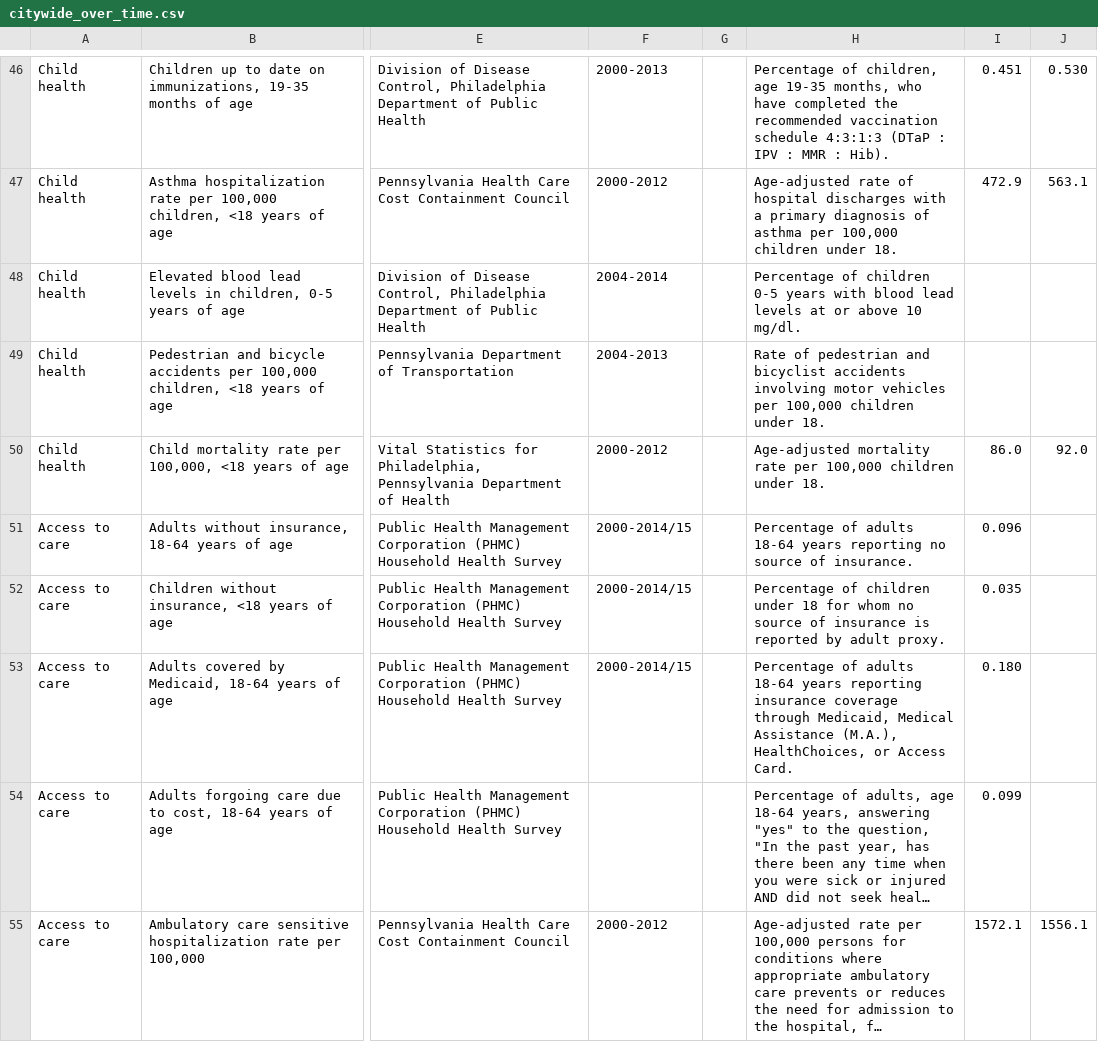
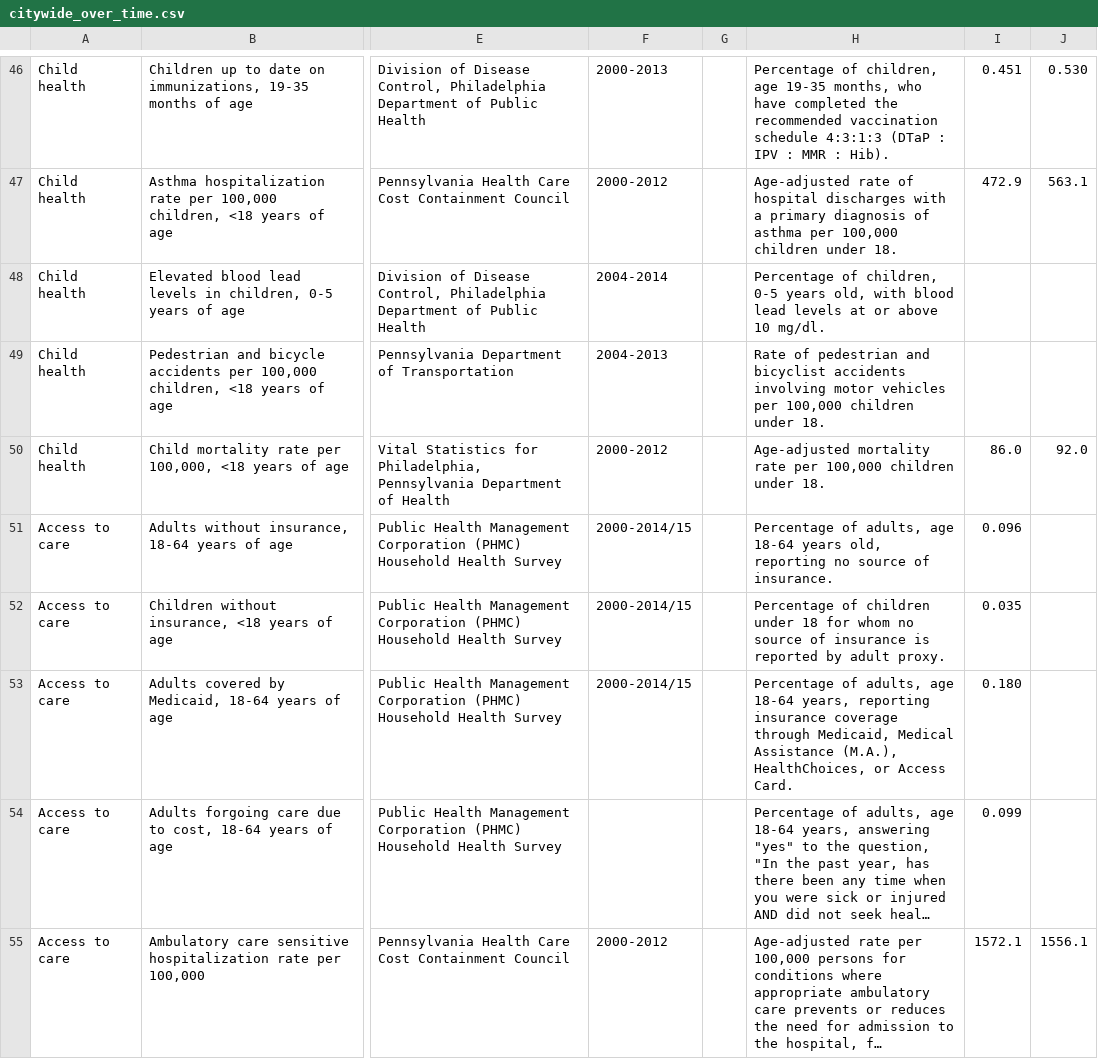
Before and after one commit to timwis/sheetstat, a CSV file: _data/citywide_over_time.csv, drawn as a sheet; only a part is shown, gaps mark what is left out; long unchanged cells end in …; the diff covers the shown part only; the diff names each change by its address in the sheet, - before the commit and + after, or states it on an @@ line.

Commit message:
fixing typos

```diff
--- a/_data/citywide_over_time.csv
+++ b/_data/citywide_over_time.csv
-H48: Percentage of children 0-5 years with blood…
+H48: Percentage of children, 0-5 years old, with blood…
-H51: Percentage of adults 18-64 years reporting no…
+H51: Percentage of adults, age 18-64 years old, reporting no…
-H53: Percentage of adults 18-64 years reporting insurance…
+H53: Percentage of adults, age 18-64 years, reporting insurance…
```
Also changed, not shown: 7 edited cells elsewhere in this file.
